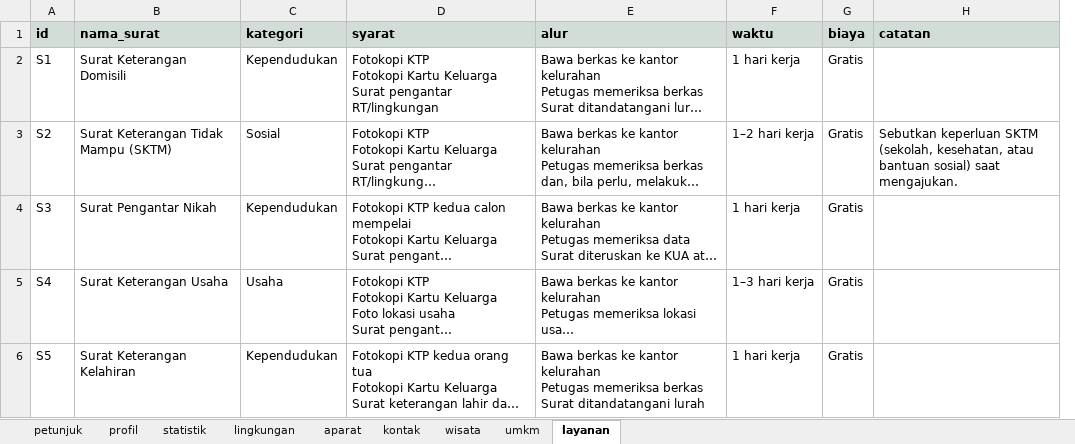
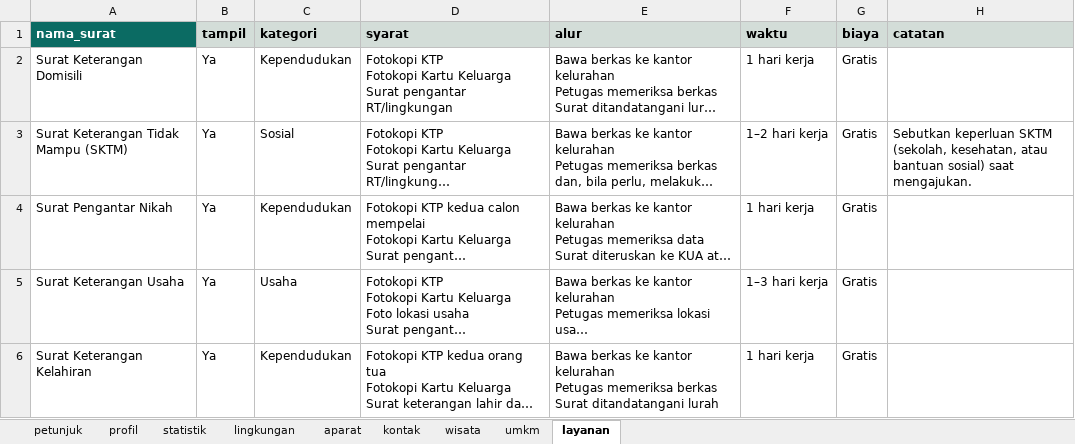
Before and after one commit to VERCOOOO/web-lahendong, an Excel workbook: data/template-data-lahendong.xlsx, sheet layanan, drawn as a sheet; long unchanged cells end in …; values as stored, in another font and other column widths than the file's, no borders; removed rows and columns are numbered as before the commit, all else as after; the diff names each change by its address in the sheet, - before the commit and + after, or states it on an @@ line.

```diff
--- a/data/template-data-lahendong.xlsx (sheet layanan)
+++ b/data/template-data-lahendong.xlsx (sheet layanan)
-column A (id), rows 2-6: S1 | S2 | S3 | S4 | S5
+column B (tampil), rows 2-6: all Ya
@@ A1 fill: #D3DDD8 → #0B6B63, text colour: black → #FFFFFF @@
```
Also changed, not shown: sheet petunjuk, sheet wisata, sheet kontak, sheet profil, sheet umkm, sheet lingkungan, 2 more sheets, 10 other files.
